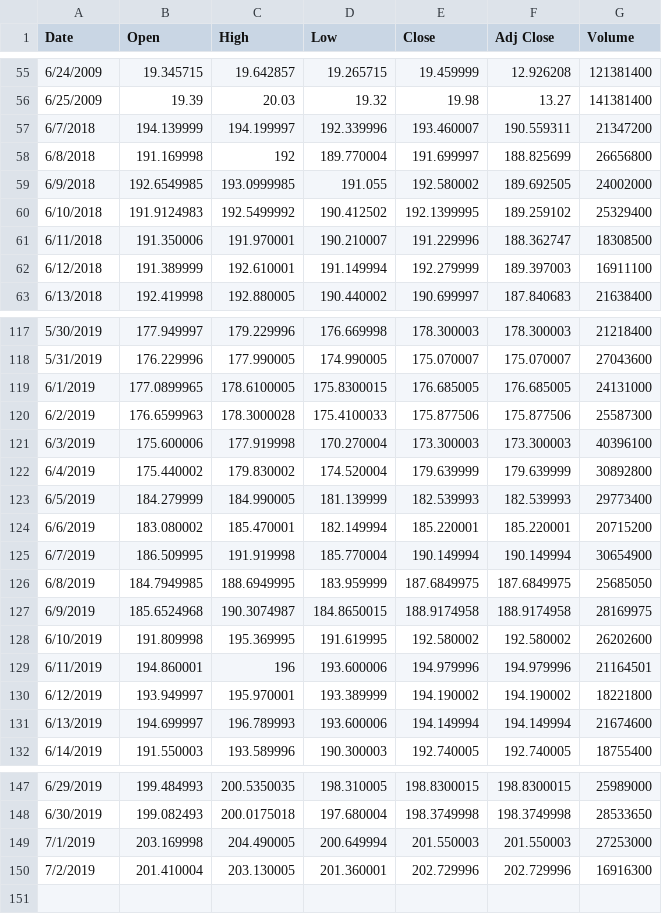
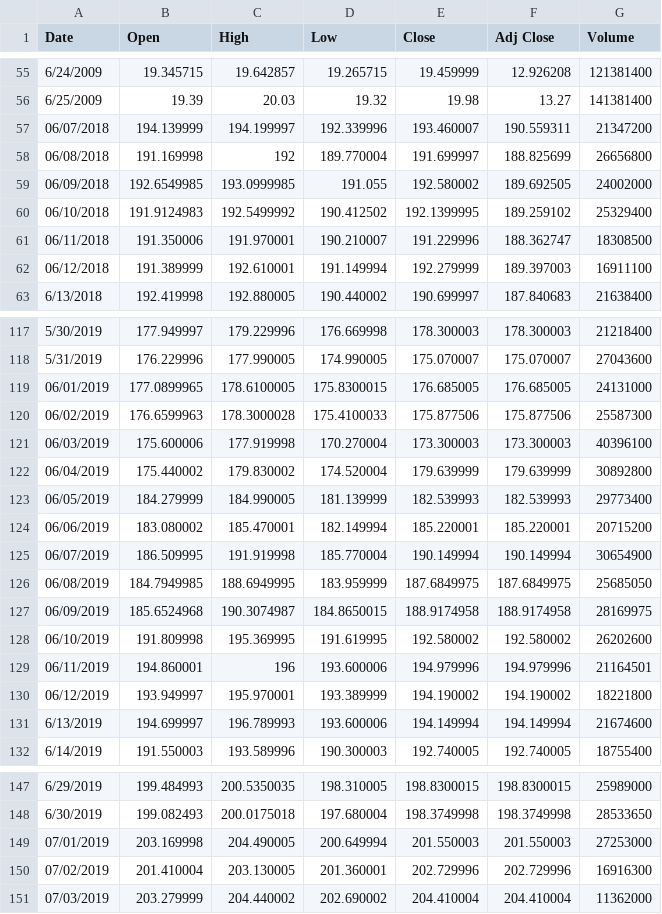
Before and after one commit to dorgori/Stock-prediction-using-Sentiment-analyis-and-Fuzzy-Neural-network, a CSV file: Stock Values/AAPL-prices.csv, drawn as a sheet; only a part is shown, gaps mark what is left out; the diff covers the shown part only.

```diff
--- a/Stock Values/AAPL-prices.csv
+++ b/Stock Values/AAPL-prices.csv
@@ -56,8 +56,8 @@ Date,Open,High,Low,Close,Adj Close,Volume
 6/25/2009,19.39,20.03,19.32,19.98,13.27,141381400
-6/7/2018,194.139999,194.199997,192.339996,193.460007,190.559311,21347200
-6/8/2018,191.169998,192,189.770004,191.699997,188.825699,26656800
-6/9/2018,192.6549985,193.0999985,191.055,192.580002,189.692505,24002000
-6/10/2018,191.9124983,192.5499992,190.412502,192.1399995,189.259102,25329400
-6/11/2018,191.350006,191.970001,190.210007,191.229996,188.362747,18308500
-6/12/2018,191.389999,192.610001,191.149994,192.279999,189.397003,16911100
+06/07/2018,194.139999,194.199997,192.339996,193.460007,190.559311,21347200
+06/08/2018,191.169998,192,189.770004,191.699997,188.825699,26656800
+06/09/2018,192.6549985,193.0999985,191.055,192.580002,189.692505,24002000
+06/10/2018,191.9124983,192.5499992,190.412502,192.1399995,189.259102,25329400
+06/11/2018,191.350006,191.970001,190.210007,191.229996,188.362747,18308500
+06/12/2018,191.389999,192.610001,191.149994,192.279999,189.397003,16911100
 6/13/2018,192.419998,192.880005,190.440002,190.699997,187.840683,21638400
@@ -118,14 +118,14 @@ Date,Open,High,Low,Close,Adj Close,Volume
 5/31/2019,176.229996,177.990005,174.990005,175.070007,175.070007,27043600
-6/1/2019,177.0899965,178.6100005,175.8300015,176.685005,176.685005,24131000
-6/2/2019,176.6599963,178.3000028,175.4100033,175.877506,175.877506,25587300
-6/3/2019,175.600006,177.919998,170.270004,173.300003,173.300003,40396100
-6/4/2019,175.440002,179.830002,174.520004,179.639999,179.639999,30892800
-6/5/2019,184.279999,184.990005,181.139999,182.539993,182.539993,29773400
-6/6/2019,183.080002,185.470001,182.149994,185.220001,185.220001,20715200
-6/7/2019,186.509995,191.919998,185.770004,190.149994,190.149994,30654900
-6/8/2019,184.7949985,188.6949995,183.959999,187.6849975,187.6849975,25685050
-6/9/2019,185.6524968,190.3074987,184.8650015,188.9174958,188.9174958,28169975
-6/10/2019,191.809998,195.369995,191.619995,192.580002,192.580002,26202600
-6/11/2019,194.860001,196,193.600006,194.979996,194.979996,21164501
-6/12/2019,193.949997,195.970001,193.389999,194.190002,194.190002,18221800
+06/01/2019,177.0899965,178.6100005,175.8300015,176.685005,176.685005,24131000
+06/02/2019,176.6599963,178.3000028,175.4100033,175.877506,175.877506,25587300
+06/03/2019,175.600006,177.919998,170.270004,173.300003,173.300003,40396100
+06/04/2019,175.440002,179.830002,174.520004,179.639999,179.639999,30892800
+06/05/2019,184.279999,184.990005,181.139999,182.539993,182.539993,29773400
+06/06/2019,183.080002,185.470001,182.149994,185.220001,185.220001,20715200
+06/07/2019,186.509995,191.919998,185.770004,190.149994,190.149994,30654900
+06/08/2019,184.7949985,188.6949995,183.959999,187.6849975,187.6849975,25685050
+06/09/2019,185.6524968,190.3074987,184.8650015,188.9174958,188.9174958,28169975
+06/10/2019,191.809998,195.369995,191.619995,192.580002,192.580002,26202600
+06/11/2019,194.860001,196,193.600006,194.979996,194.979996,21164501
+06/12/2019,193.949997,195.970001,193.389999,194.190002,194.190002,18221800
 6/13/2019,194.699997,196.789993,193.600006,194.149994,194.149994,21674600
@@ -148,3 +148,4 @@ Date,Open,High,Low,Close,Adj Close,Volume
 6/30/2019,199.082493,200.0175018,197.680004,198.3749998,198.3749998,28533650
-7/1/2019,203.169998,204.490005,200.649994,201.550003,201.550003,27253000
-7/2/2019,201.410004,203.130005,201.360001,202.729996,202.729996,16916300
+07/01/2019,203.169998,204.490005,200.649994,201.550003,201.550003,27253000
+07/02/2019,201.410004,203.130005,201.360001,202.729996,202.729996,16916300
+07/03/2019,203.279999,204.440002,202.690002,204.410004,204.410004,11362000
```
Also changed, not shown: 31 edited cells elsewhere in this file, Public Mood/good_analysis_mood.csv, Stock Values/AMZN-prices.csv, 13 other files.
